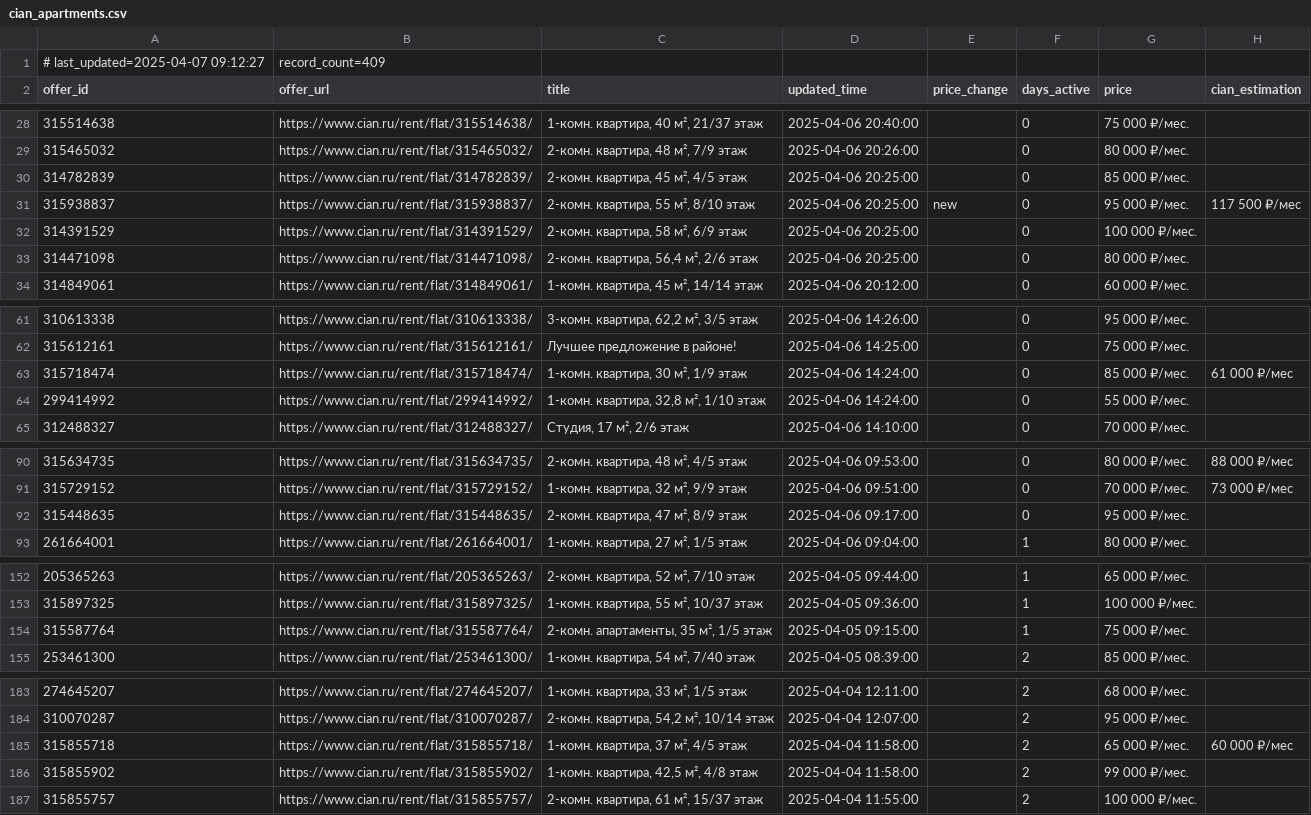
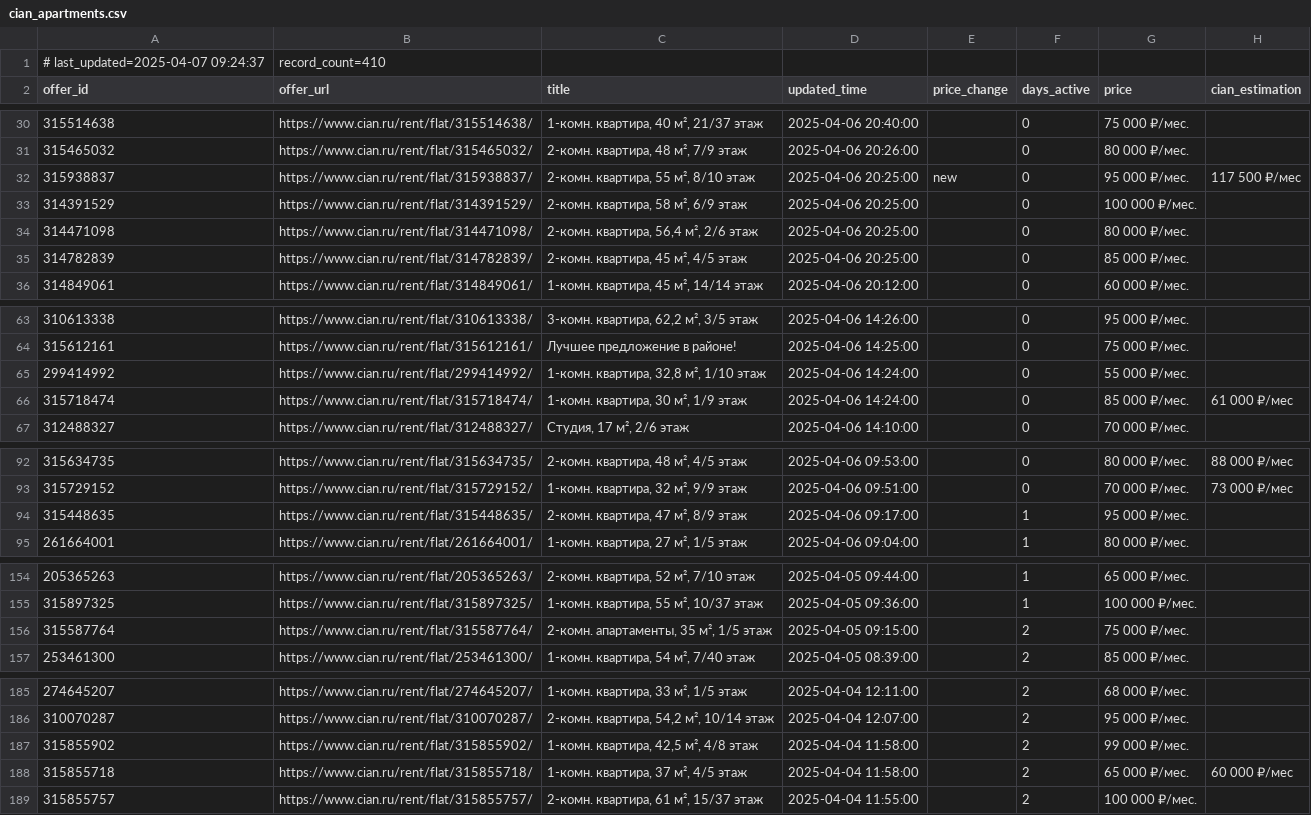
Before and after one commit to klimmm/cian-tracker, a CSV file: cian_apartments.csv, drawn as a sheet; only a part is shown, gaps mark what is left out; addresses are those after the commit; the diff covers the shown part only; the diff names each change by its address in the sheet, - before the commit and + after, or states it on an @@ line.

```diff
--- a/cian_apartments.csv
+++ b/cian_apartments.csv
-A1 (offer_id): # last_updated=2025-04-07 09:12:27
+A1 (offer_id): # last_updated=2025-04-07 09:24:37
-B1 (offer_url): record_count=409
+B1 (offer_url): record_count=410
@@ row 30 moved to row 35: 314782839 @@
@@ row 64 moved to row 65: 299414992 @@
-F94 (days_active): 0
+F94 (days_active): 1
-F156 (days_active): 1
+F156 (days_active): 2
@@ row 186 moved to row 187: 315855902 @@
```
Also changed, not shown: 3 added rows, 2 removed rows and 9 moved rows elsewhere in this file.
